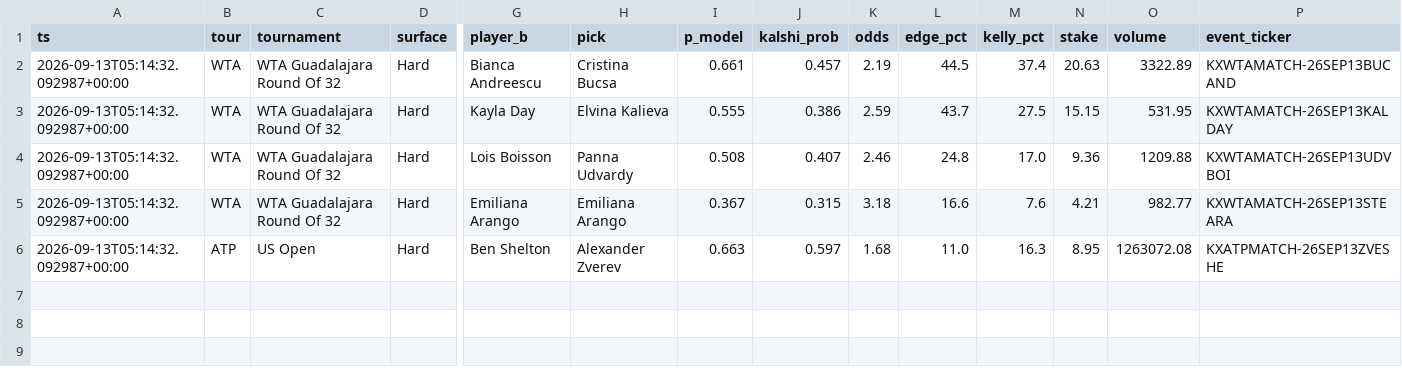
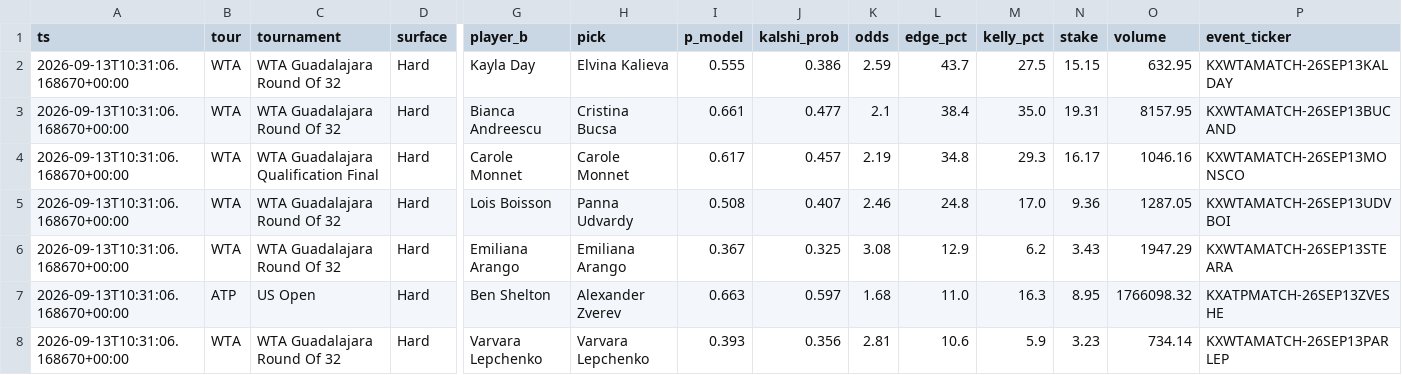
Before and after one commit to JorgeCampe/tennis-signals-bot, a CSV file: tennis_signals_bot/data/signals.csv, drawn as a sheet; only a part is shown, gaps mark what is left out; removed rows and columns are numbered as before the commit, all else as after; rows hold the shown columns only; the diff names each change by its address in the sheet, - before the commit and + after, or states it on an @@ line.

```diff
--- a/tennis_signals_bot/data/signals.csv
+++ b/tennis_signals_bot/data/signals.csv
-row 2: 2026-09-13T05:14:32.092987+00:00 | WTA | WTA Guadalajara Round Of 32 | Hard | Bianca Andreescu | Cristina Bucsa | 0.661 | 0.457 | 2.19 | 44.5 | 37.4 | 20.63 | 3322.89 | KXWTAMATCH-26SEP13BUCAND
-A2 (ts): 2026-09-13T05:14:32.092987+00:00
+A2 (ts): 2026-09-13T10:31:06.168670+00:00
-O2 (volume): 531.95
+O2 (volume): 632.95
+row 3: 2026-09-13T10:31:06.168670+00:00 | WTA | WTA Guadalajara Round Of 32 | Hard | Bianca Andreescu | Cristina Bucsa | 0.661 | 0.477 | 2.1 | 38.4 | 35.0 | 19.31 | 8157.95 | KXWTAMATCH-26SEP13BUCAND
+row 4: 2026-09-13T10:31:06.168670+00:00 | WTA | WTA Guadalajara Qualification Final | Hard | Carole Monnet | Carole Monnet | 0.617 | 0.457 | 2.19 | 34.8 | 29.3 | 16.17 | 1046.16 | KXWTAMATCH-26SEP13MONSCO
-A5:A7 (ts): 2026-09-13T05:14:32.092987+00:00
+A5:A7 (ts): 2026-09-13T10:31:06.168670+00:00
-O5 (volume): 1209.88
+O5 (volume): 1287.05
-J6 (kalshi_prob): 0.315
+J6 (kalshi_prob): 0.325
-K6 (odds): 3.18
+K6 (odds): 3.08
-L6 (edge_pct): 16.6
+L6 (edge_pct): 12.9
-M6 (kelly_pct): 7.6
+M6 (kelly_pct): 6.2
-N6 (stake): 4.21
+N6 (stake): 3.43
-O6 (volume): 982.77
+O6 (volume): 1947.29
-O7 (volume): 1263072.08
+O7 (volume): 1766098.32
+row 8: 2026-09-13T10:31:06.168670+00:00 | WTA | WTA Guadalajara Round Of 32 | Hard | Varvara Lepchenko | Varvara Lepchenko | 0.393 | 0.356 | 2.81 | 10.6 | 5.9 | 3.23 | 734.14 | KXWTAMATCH-26SEP13PARLEP
```
Also changed, not shown: tennis_signals_bot/data/equity.csv, tennis_signals_bot/data/positions.csv, 2 other files.
